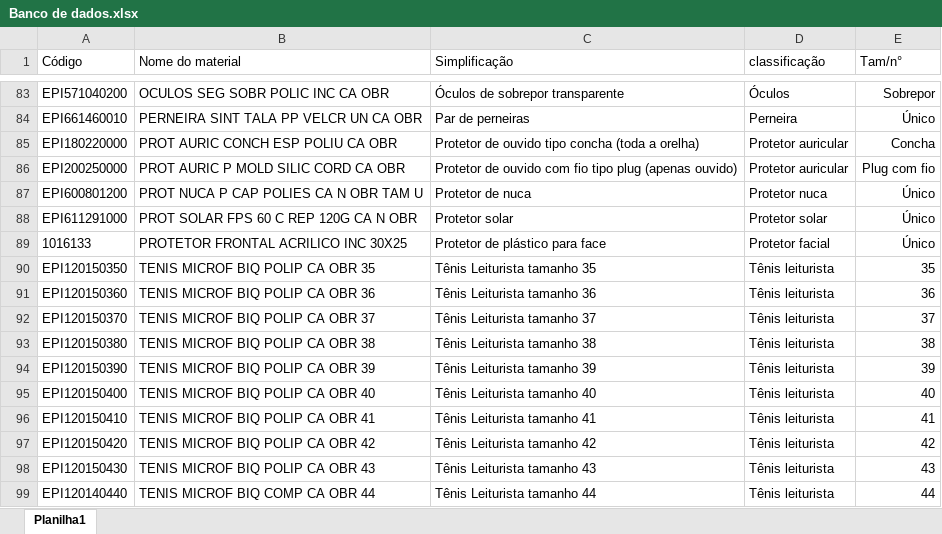
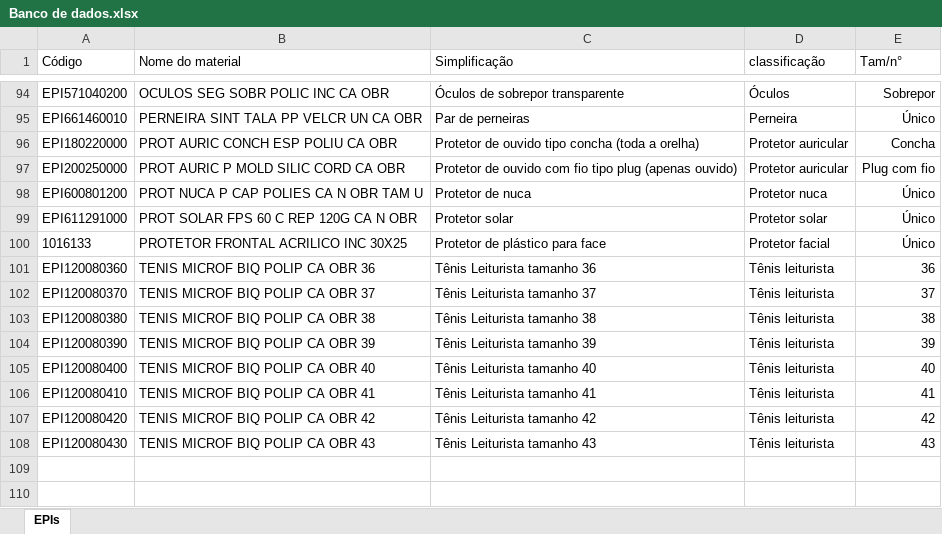
Before and after one commit to ayumitakahashi16/Projeto-de-estagio, an Excel workbook: Banco de dados.xlsx, sheet EPIs, drawn as a sheet; only a part is shown, gaps mark what is left out; values as stored, in another font and other column widths than the file's, no borders; table styles not drawn; removed rows and columns are numbered as before the commit, all else as after; the diff covers the shown part only; the diff names each change by its address in the sheet, - before the commit and + after, or states it on an @@ line.

```diff
--- a/Banco de dados.xlsx (sheet EPIs)
+++ b/Banco de dados.xlsx (sheet EPIs)
-sheet tab: Planilha1
+sheet tab: EPIs
-row 90: EPI120150350 | TENIS MICROF BIQ POLIP CA OBR 35 | Tênis Leiturista tamanho 35 | Tênis leiturista | 35
-A101 (Código): EPI120150360
+A101 (Código): EPI120080360
-A102 (Código): EPI120150370
+A102 (Código): EPI120080370
-A103 (Código): EPI120150380
+A103 (Código): EPI120080380
-A104 (Código): EPI120150390
+A104 (Código): EPI120080390
-A105 (Código): EPI120150400
+A105 (Código): EPI120080400
-A106 (Código): EPI120150410
+A106 (Código): EPI120080410
-A107 (Código): EPI120150420
+A107 (Código): EPI120080420
-A108 (Código): EPI120150430
+A108 (Código): EPI120080430
-row 99: EPI120140440 | TENIS MICROF BIQ COMP CA OBR 44 | Tênis Leiturista tamanho 44 | Tênis leiturista | 44
```
Also changed, not shown: 19 added rows, 8 removed rows, 1 moved row and 18 edited cells elsewhere in this sheet.
